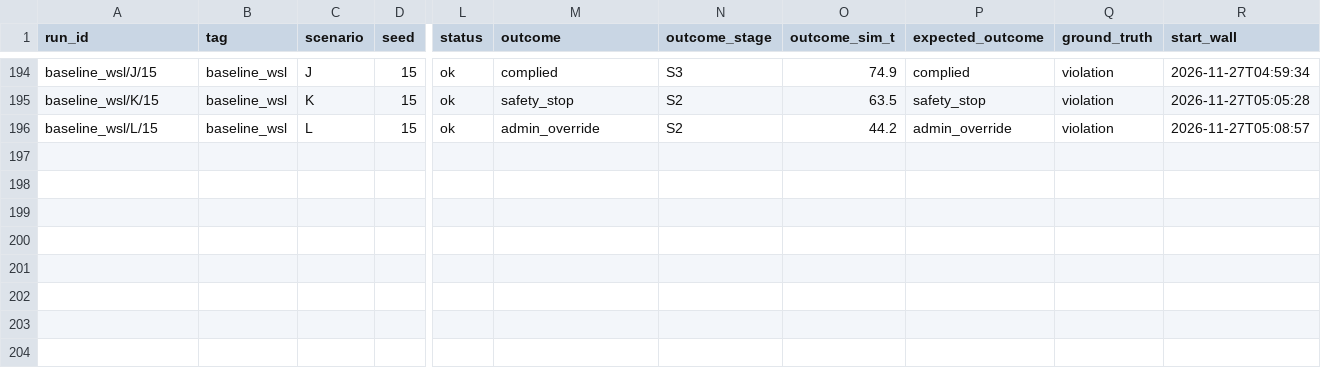
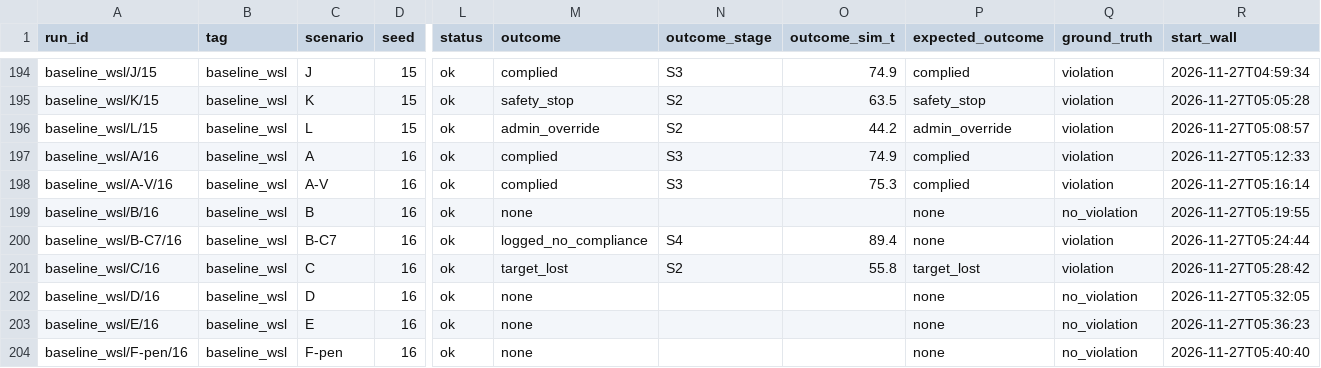
Before and after one commit to deshwind/yoru_robot_publication, a CSV file: evaluation/recordings/baseline_wsl/manifest.csv, drawn as a sheet; only a part is shown, gaps mark what is left out; rows hold the shown columns only; the diff names each change by its address in the sheet, - before the commit and + after, or states it on an @@ line.

```diff
--- a/evaluation/recordings/baseline_wsl/manifest.csv
+++ b/evaluation/recordings/baseline_wsl/manifest.csv
+row 197: baseline_wsl/A/16 | baseline_wsl | A | 16 | ok | complied | S3 | 74.9 | complied | violation | 2026-11-27T05:12:33
+row 198: baseline_wsl/A-V/16 | baseline_wsl | A-V | 16 | ok | complied | S3 | 75.3 | complied | violation | 2026-11-27T05:16:14
+row 199: baseline_wsl/B/16 | baseline_wsl | B | 16 | ok | none |  |  | none | no_violation | 2026-11-27T05:19:55
+row 200: baseline_wsl/B-C7/16 | baseline_wsl | B-C7 | 16 | ok | logged_no_compliance | S4 | 89.4 | none | violation | 2026-11-27T05:24:44
+row 201: baseline_wsl/C/16 | baseline_wsl | C | 16 | ok | target_lost | S2 | 55.8 | target_lost | violation | 2026-11-27T05:28:42
+row 202: baseline_wsl/D/16 | baseline_wsl | D | 16 | ok | none |  |  | none | no_violation | 2026-11-27T05:32:05
+row 203: baseline_wsl/E/16 | baseline_wsl | E | 16 | ok | none |  |  | none | no_violation | 2026-11-27T05:36:23
+row 204: baseline_wsl/F-pen/16 | baseline_wsl | F-pen | 16 | ok | none |  |  | none | no_violation | 2026-11-27T05:40:40
```
Also changed, not shown: 11 other files.
